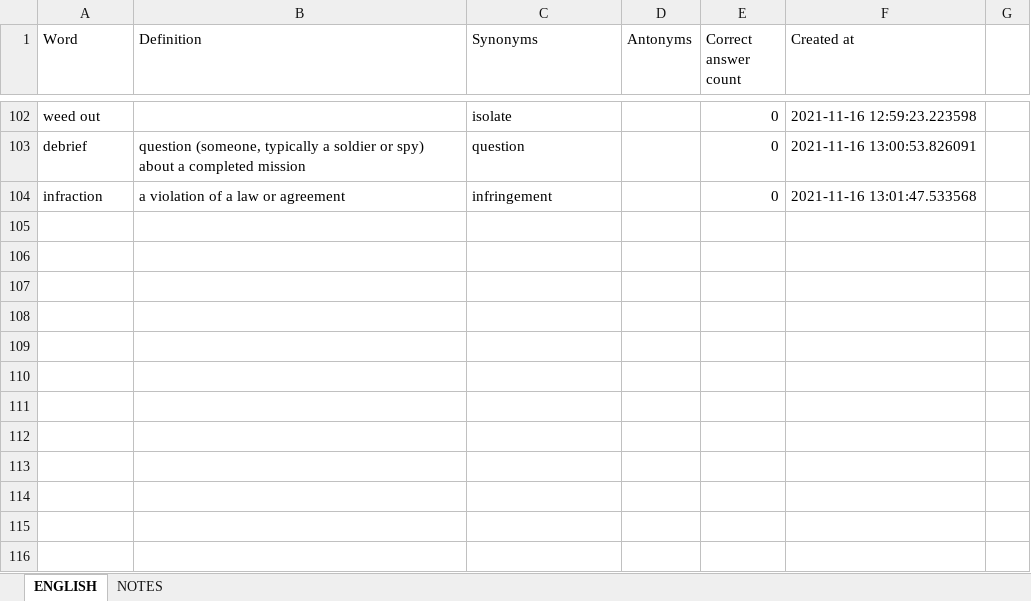
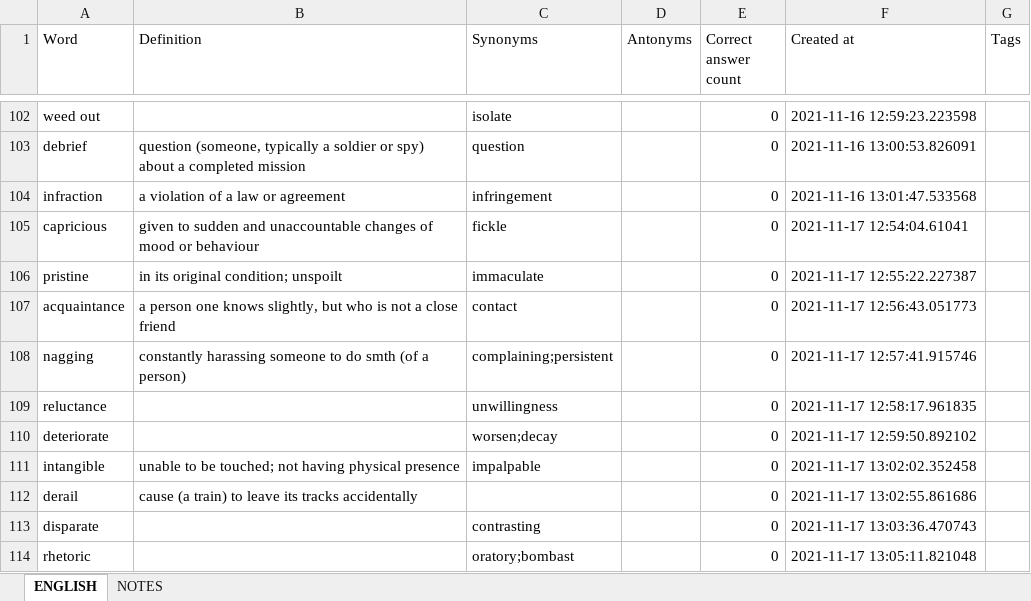
Before and after one commit to ArzamastsevOleksandr/booster-command-line, an Excel workbook: export.xlsx, sheet ENGLISH, drawn as a sheet; only a part is shown, gaps mark what is left out; values as stored, in another font and other column widths than the file's, no borders; the diff names each change by its address in the sheet, - before the commit and + after, or states it on an @@ line.

Commit message:
feat: include tags in the import/export operations

```diff
--- a/export.xlsx (sheet ENGLISH)
+++ b/export.xlsx (sheet ENGLISH)
-G1: (empty)
+G1: Tags
+row 105: capricious | given to sudden and unaccountable changes of mood or behaviour | fickle |  | 0 | 2021-11-17 12:54:04.61041
+row 106: pristine | in its original condition; unspoilt | immaculate |  | 0 | 2021-11-17 12:55:22.227387
+row 107: acquaintance | a person one knows slightly, but who is not a close friend | contact |  | 0 | 2021-11-17 12:56:43.051773
+row 108: nagging | constantly harassing someone to do smth (of a person) | complaining;persistent |  | 0 | 2021-11-17 12:57:41.915746
+row 109: reluctance |  | unwillingness |  | 0 | 2021-11-17 12:58:17.961835
+row 110: deteriorate |  | worsen;decay |  | 0 | 2021-11-17 12:59:50.892102
+row 111: intangible | unable to be touched; not having physical presence | impalpable |  | 0 | 2021-11-17 13:02:02.352458
+row 112: derail | cause (a train) to leave its tracks accidentally |  |  | 0 | 2021-11-17 13:02:55.861686
+row 113: disparate |  | contrasting |  | 0 | 2021-11-17 13:03:36.470743
+row 114: rhetoric |  | oratory;bombast |  | 0 | 2021-11-17 13:05:11.821048
```
Also changed, not shown: sheet NOTES, 7 other files.
